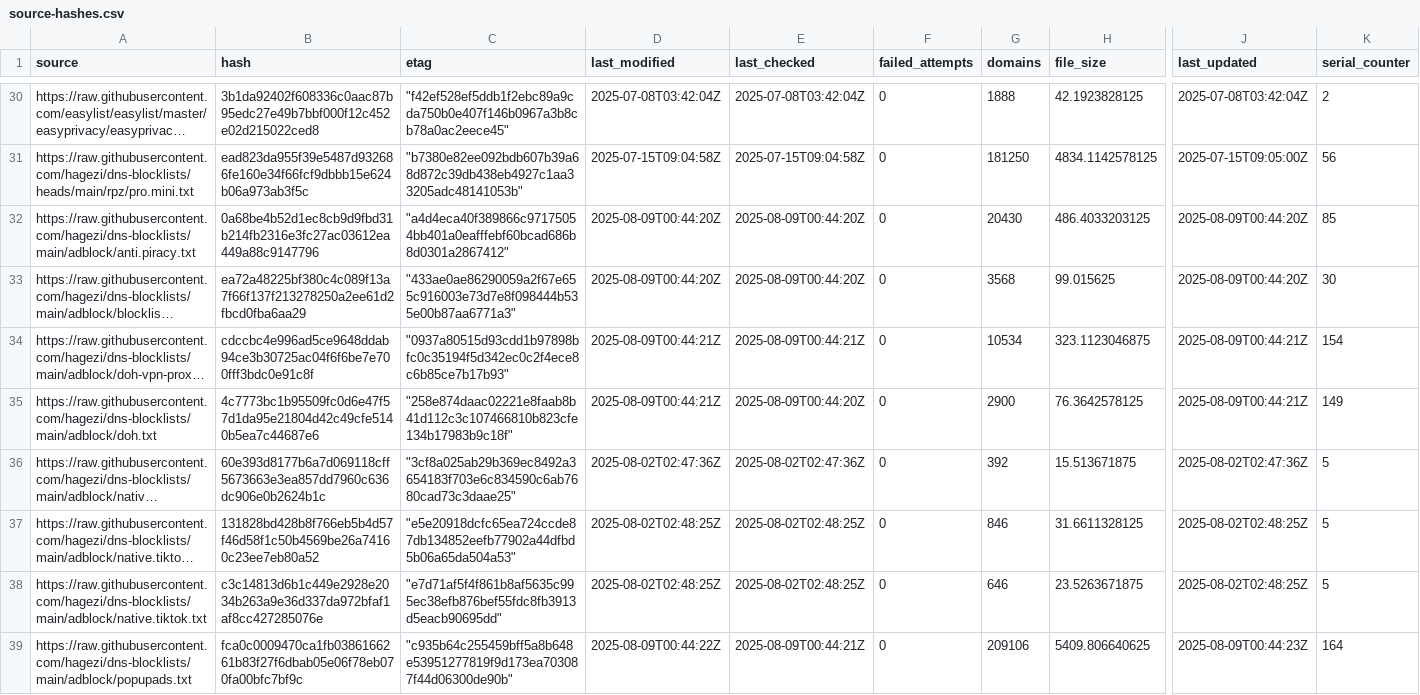
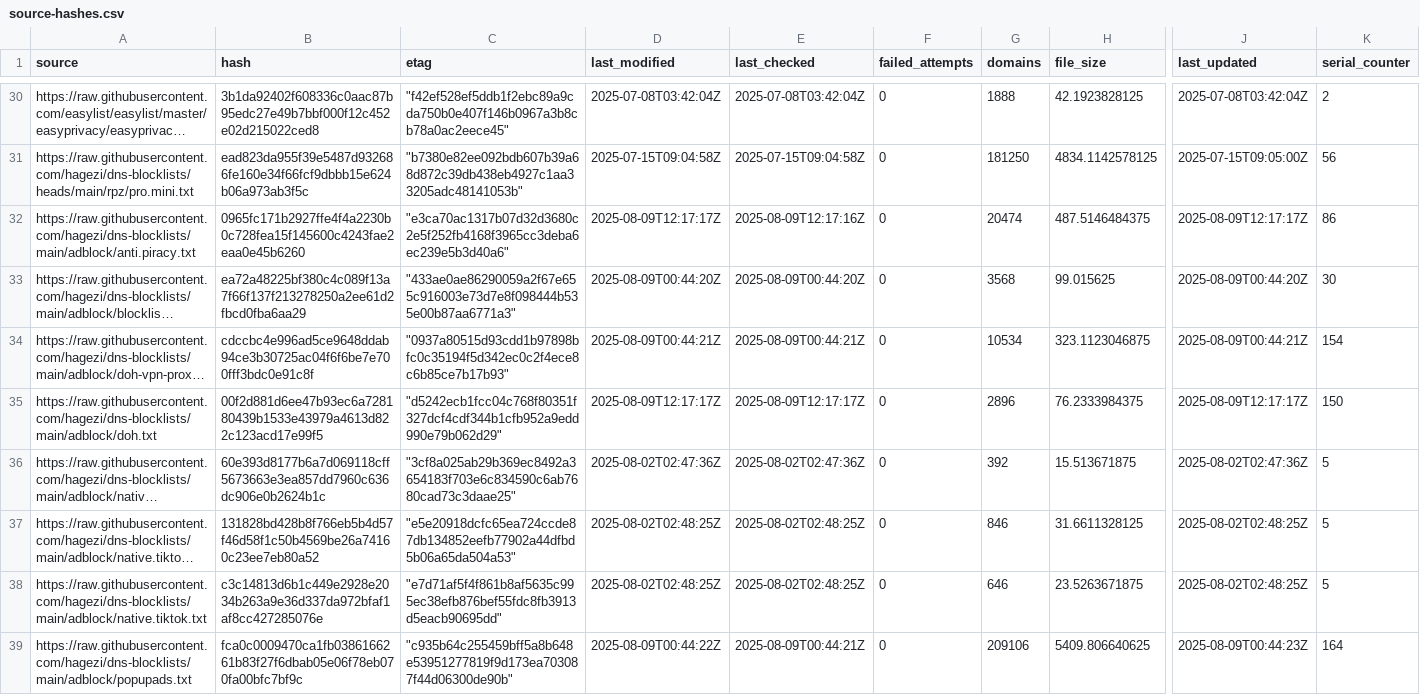
Before and after one commit to siosios/RPZ-Blocklists, a CSV file: tools/source-hashes.csv, drawn as a sheet; only a part is shown, gaps mark what is left out; long unchanged cells end in …; the diff covers the shown part only; the diff names each change by its address in the sheet, - before the commit and + after, or states it on an @@ line.

```diff
--- a/tools/source-hashes.csv
+++ b/tools/source-hashes.csv
-B32 (hash): 0a68be4b52d1ec8cb9d9fbd31b214fb2316e3fc27ac03612ea449a88c9147796
+B32 (hash): 0965fc171b2927ffe4f4a2230b0c728fea15f145600c4243fae2eaa0e45b6260
-C32 (etag): "a4d4eca40f389866c97175054bb401a0eafffebf60bcad686b8d0301a2867412"
+C32 (etag): "e3ca70ac1317b07d32d3680c2e5f252fb4168f3965cc3deba6ec239e5b3d40a6"
-D32 (last_modified): 2025-08-09T00:44:20Z
+D32 (last_modified): 2025-08-09T12:17:17Z
-E32 (last_checked): 2025-08-09T00:44:20Z
+E32 (last_checked): 2025-08-09T12:17:16Z
-G32 (domains): 20430
+G32 (domains): 20474
-H32 (file_size): 486.4033203125
+H32 (file_size): 487.5146484375
-J32 (last_updated): 2025-08-09T00:44:20Z
+J32 (last_updated): 2025-08-09T12:17:17Z
-K32 (serial_counter): 85
+K32 (serial_counter): 86
-B35 (hash): 4c7773bc1b95509fc0d6e47f57d1da95e21804d42c49cfe5140b5ea7c44687e6
+B35 (hash): 00f2d881d6ee47b93ec6a728180439b1533e43979a4613d822c123acd17e99f5
-C35 (etag): "258e874daac02221e8faab8b41d112c3c107466810b823cfe134b17983b9c18f"
+C35 (etag): "d5242ecb1fcc04c768f80351f327dcf4cdf344b1cfb952a9edd990e79b062d29"
-D35 (last_modified): 2025-08-09T00:44:21Z
+D35 (last_modified): 2025-08-09T12:17:17Z
-E35 (last_checked): 2025-08-09T00:44:20Z
+E35 (last_checked): 2025-08-09T12:17:17Z
-G35 (domains): 2900
+G35 (domains): 2896
-H35 (file_size): 76.3642578125
+H35 (file_size): 76.2333984375
-J35 (last_updated): 2025-08-09T00:44:21Z
+J35 (last_updated): 2025-08-09T12:17:17Z
-K35 (serial_counter): 149
+K35 (serial_counter): 150
```
Also changed, not shown: 65 edited cells elsewhere in this file, 11 other files.
